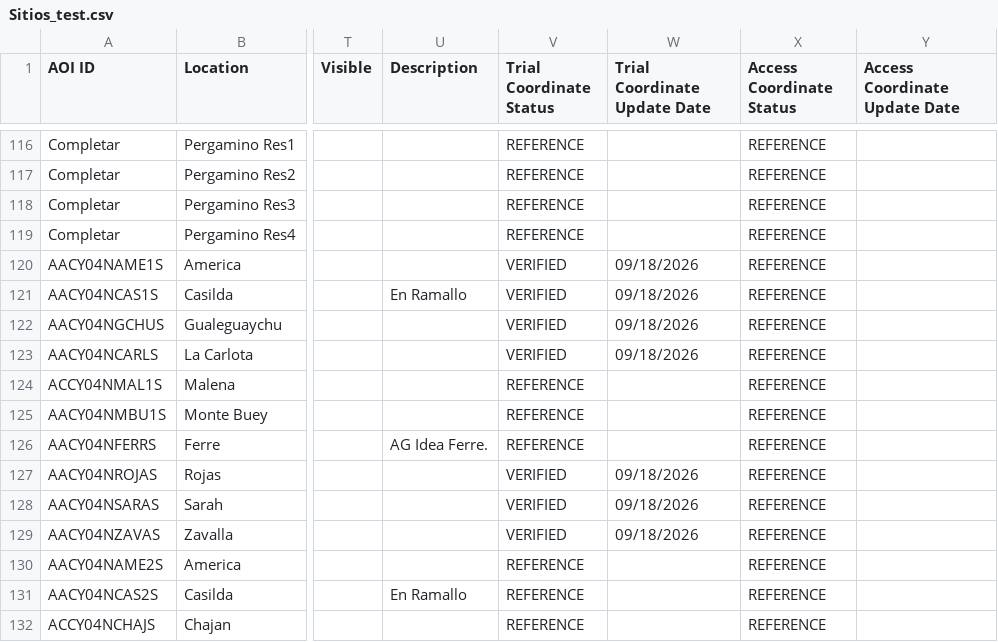
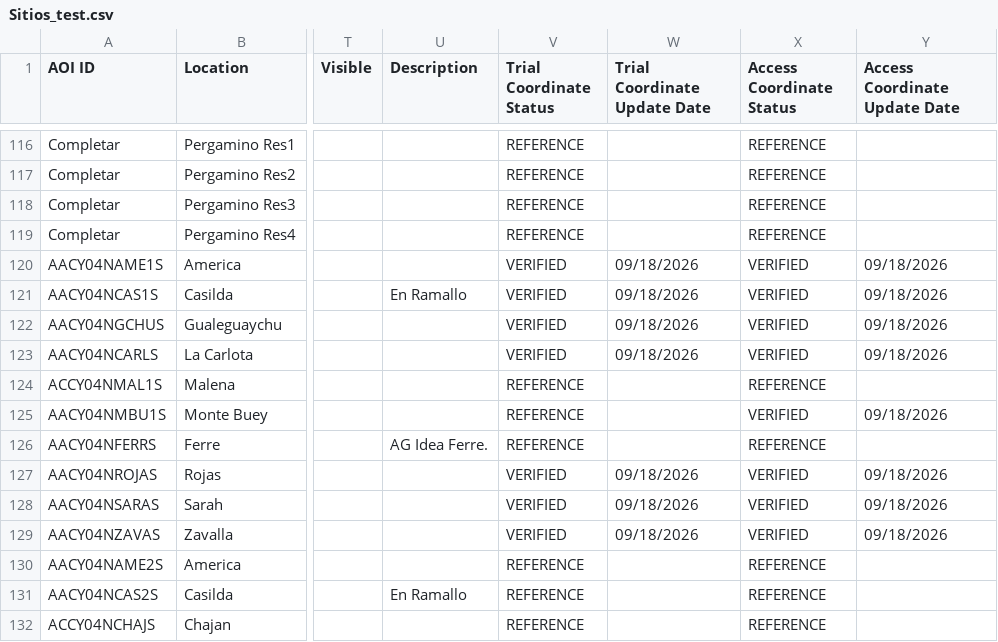
Before and after one commit to LAAR-TESTING-AR/field-trial-platform, a CSV file: Sitios_test.csv, drawn as a sheet; only a part is shown, gaps mark what is left out; the diff covers the shown part only; the diff names each change by its address in the sheet, - before the commit and + after, or states it on an @@ line.

```diff
--- a/Sitios_test.csv
+++ b/Sitios_test.csv
-X120:X123 (Access Coordinate Status): REFERENCE
+X120:X123 (Access Coordinate Status): VERIFIED
-Y120:Y123 (Access Coordinate Update Date): (empty)
+Y120:Y123 (Access Coordinate Update Date): 09/18/2026
-X125 (Access Coordinate Status): REFERENCE
+X125 (Access Coordinate Status): VERIFIED
-Y125 (Access Coordinate Update Date): (empty)
+Y125 (Access Coordinate Update Date): 09/18/2026
-X127:X129 (Access Coordinate Status): REFERENCE
+X127:X129 (Access Coordinate Status): VERIFIED
-Y127:Y129 (Access Coordinate Update Date): (empty)
+Y127:Y129 (Access Coordinate Update Date): 09/18/2026
```
Also changed, not shown: 58 edited cells elsewhere in this file.
